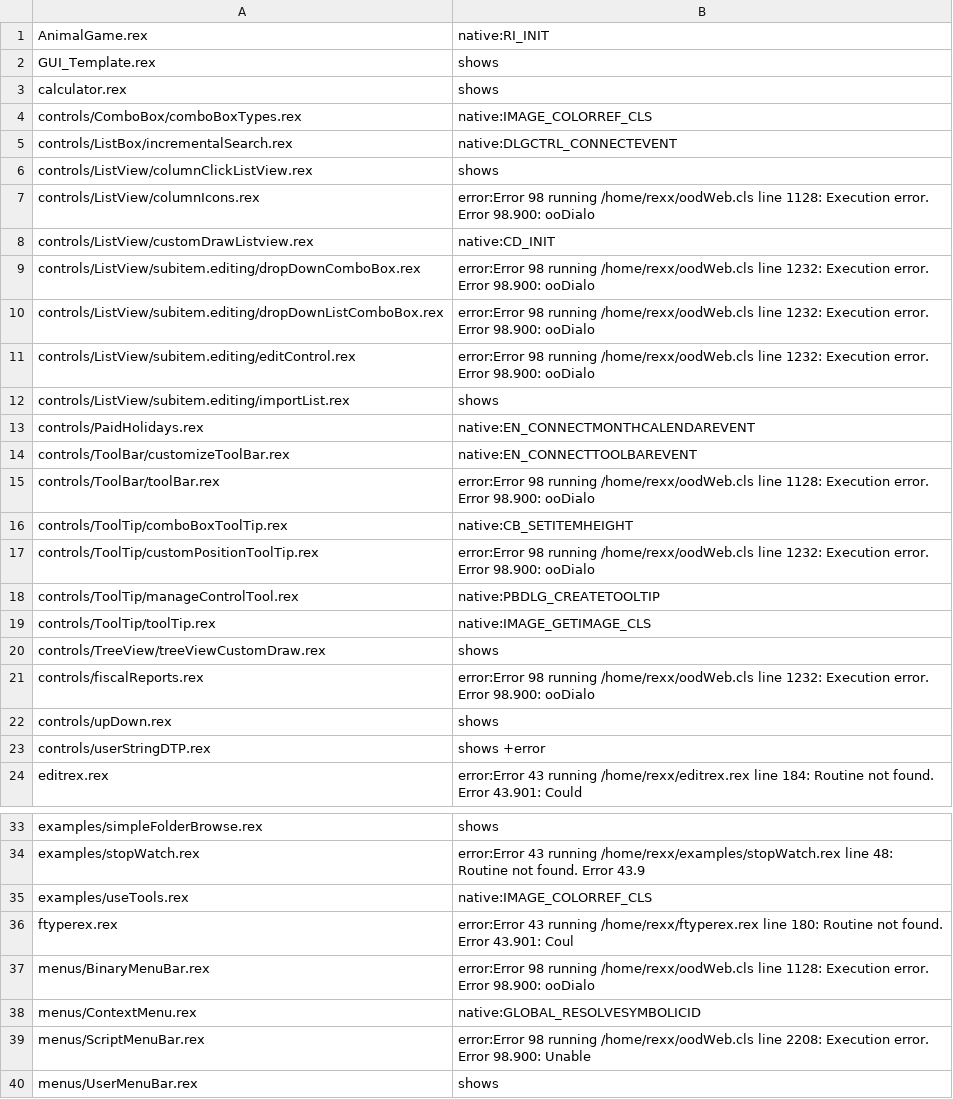
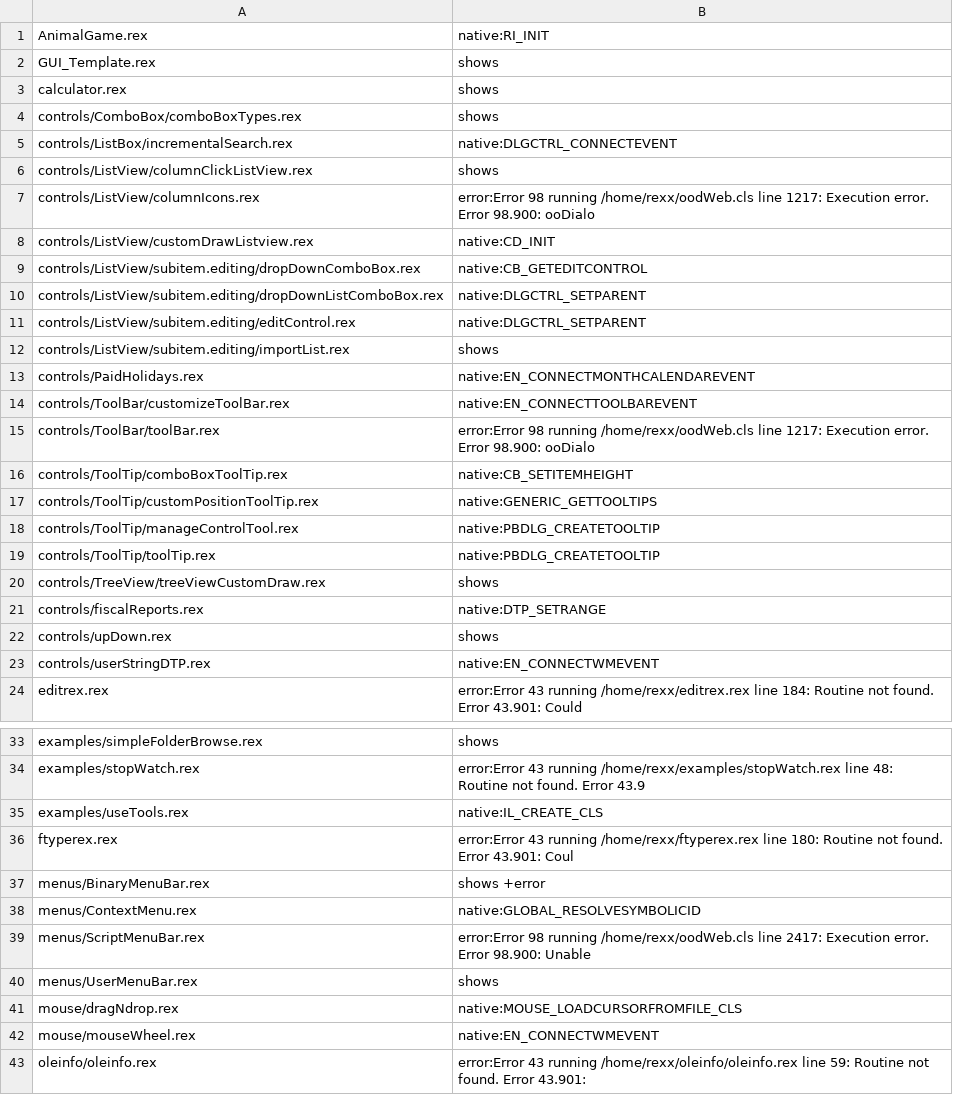
Before and after one commit to animatedads/oorexx, a TSV file: oodialog-wasm/sweep.tsv, drawn as a sheet; only a part is shown, gaps mark what is left out; the shorter side is filled out with more unchanged rows; the diff covers the shown part only.

```diff
--- a/oodialog-wasm/sweep.tsv
+++ b/oodialog-wasm/sweep.tsv
@@ -3,10 +3,10 @@ GUI_Template.rex	shows
 calculator.rex	shows
-controls/ComboBox/comboBoxTypes.rex	native:IMAGE_COLORREF_CLS
+controls/ComboBox/comboBoxTypes.rex	shows
 controls/ListBox/incrementalSearch.rex	native:DLGCTRL_CONNECTEVENT
 controls/ListView/columnClickListView.rex	shows
-controls/ListView/columnIcons.rex	error:Error 98 running /home/rexx/oodWeb.cls line 1128:  Execution error. Error 98.900:  ooDialo
+controls/ListView/columnIcons.rex	error:Error 98 running /home/rexx/oodWeb.cls line 1217:  Execution error. Error 98.900:  ooDialo
 controls/ListView/customDrawListview.rex	native:CD_INIT
-controls/ListView/subitem.editing/dropDownComboBox.rex	error:Error 98 running /home/rexx/oodWeb.cls line 1232:  Execution error. Error 98.900:  ooDialo
-controls/ListView/subitem.editing/dropDownListComboBox.rex	error:Error 98 running /home/rexx/oodWeb.cls line 1232:  Execution error. Error 98.900:  ooDialo
-controls/ListView/subitem.editing/editControl.rex	error:Error 98 running /home/rexx/oodWeb.cls line 1232:  Execution error. Error 98.900:  ooDialo
+controls/ListView/subitem.editing/dropDownComboBox.rex	native:CB_GETEDITCONTROL
+controls/ListView/subitem.editing/dropDownListComboBox.rex	native:DLGCTRL_SETPARENT
+controls/ListView/subitem.editing/editControl.rex	native:DLGCTRL_SETPARENT
 controls/ListView/subitem.editing/importList.rex	shows
@@ -14,11 +14,11 @@ controls/PaidHolidays.rex	native:EN_CONNECTMONTHCALENDAREVENT
 controls/ToolBar/customizeToolBar.rex	native:EN_CONNECTTOOLBAREVENT
-controls/ToolBar/toolBar.rex	error:Error 98 running /home/rexx/oodWeb.cls line 1128:  Execution error. Error 98.900:  ooDialo
+controls/ToolBar/toolBar.rex	error:Error 98 running /home/rexx/oodWeb.cls line 1217:  Execution error. Error 98.900:  ooDialo
 controls/ToolTip/comboBoxToolTip.rex	native:CB_SETITEMHEIGHT
-controls/ToolTip/customPositionToolTip.rex	error:Error 98 running /home/rexx/oodWeb.cls line 1232:  Execution error. Error 98.900:  ooDialo
+controls/ToolTip/customPositionToolTip.rex	native:GENERIC_GETTOOLTIPS
 controls/ToolTip/manageControlTool.rex	native:PBDLG_CREATETOOLTIP
-controls/ToolTip/toolTip.rex	native:IMAGE_GETIMAGE_CLS
+controls/ToolTip/toolTip.rex	native:PBDLG_CREATETOOLTIP
 controls/TreeView/treeViewCustomDraw.rex	shows
-controls/fiscalReports.rex	error:Error 98 running /home/rexx/oodWeb.cls line 1232:  Execution error. Error 98.900:  ooDialo
+controls/fiscalReports.rex	native:DTP_SETRANGE
 controls/upDown.rex	shows
-controls/userStringDTP.rex	shows +error
+controls/userStringDTP.rex	native:EN_CONNECTWMEVENT
 editrex.rex	error:Error 43 running /home/rexx/editrex.rex line 184:  Routine not found. Error 43.901:  Could
@@ -34,7 +34,7 @@ examples/simpleFolderBrowse.rex	shows
 examples/stopWatch.rex	error:Error 43 running /home/rexx/examples/stopWatch.rex line 48:  Routine not found. Error 43.9
-examples/useTools.rex	native:IMAGE_COLORREF_CLS
+examples/useTools.rex	native:IL_CREATE_CLS
 ftyperex.rex	error:Error 43 running /home/rexx/ftyperex.rex line 180:  Routine not found. Error 43.901:  Coul
-menus/BinaryMenuBar.rex	error:Error 98 running /home/rexx/oodWeb.cls line 1128:  Execution error. Error 98.900:  ooDialo
+menus/BinaryMenuBar.rex	shows +error
 menus/ContextMenu.rex	native:GLOBAL_RESOLVESYMBOLICID
-menus/ScriptMenuBar.rex	error:Error 98 running /home/rexx/oodWeb.cls line 2208:  Execution error. Error 98.900:  Unable
+menus/ScriptMenuBar.rex	error:Error 98 running /home/rexx/oodWeb.cls line 2417:  Execution error. Error 98.900:  Unable
 menus/UserMenuBar.rex	shows
```
Also changed, not shown: 11 edited cells elsewhere in this file, 13 other files.
